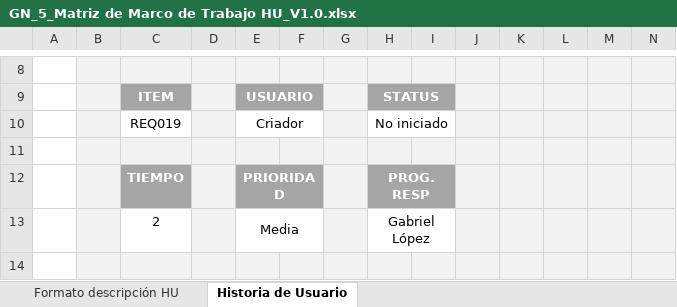
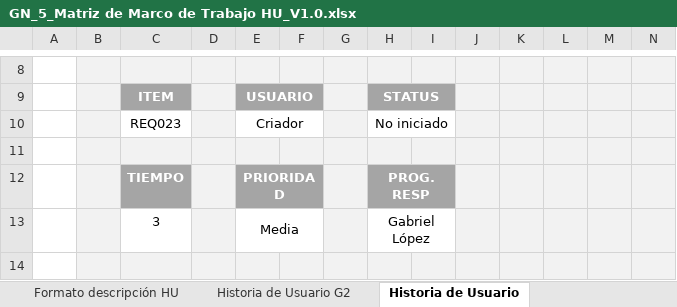
Before and after one commit to Gabwr/27835-G5-ADS, an Excel workbook: PREGAME/1. ELICITACIÓN/1.3. Historias de Usuario/GN_5_Matriz de Marco de Trabajo HU_V1.0.xlsx, sheet Historia de Usuario, drawn as a sheet; only a part is shown, gaps mark what is left out; values as stored, in another font and other column widths than the file's, no borders; charts and pictures and conditional formats not drawn; the diff covers the shown part only; the diff names each change by its address in the sheet, - before the commit and + after, or states it on an @@ line.

```diff
--- a/PREGAME/1. ELICITACIÓN/1.3. Historias de Usuario/GN_5_Matriz de Marco de Trabajo HU_V1.0.xlsx (sheet Historia de Usuario)
+++ b/PREGAME/1. ELICITACIÓN/1.3. Historias de Usuario/GN_5_Matriz de Marco de Trabajo HU_V1.0.xlsx (sheet Historia de Usuario)
+sheet tab: Historia de Usuario G2
-C10 (ITEM): REQ019
+C10 (ITEM): REQ023
-C13 (ITEM): 2
+C13 (ITEM): 3
```
Also changed, not shown: 6 edited cells elsewhere in this sheet, sheet Formato descripción HU, other sheet tabs, formulas that keep their value, charts or pictures.
